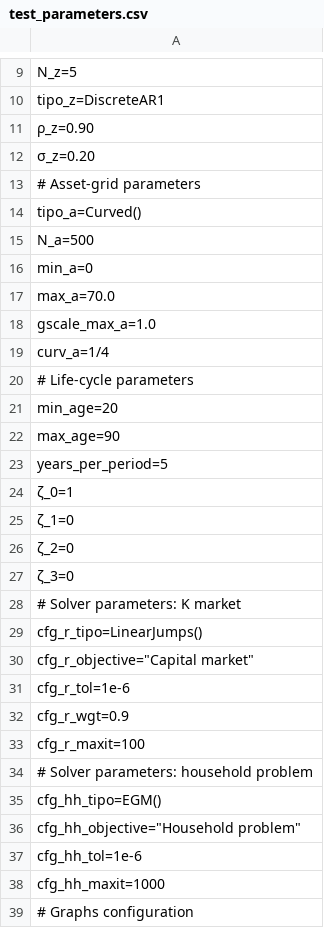
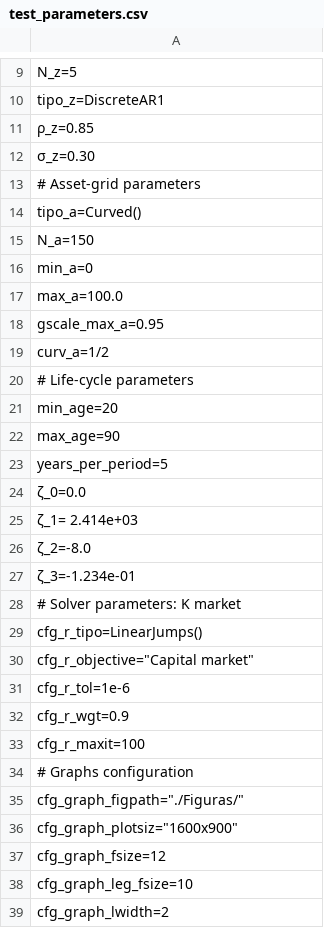
Before and after one commit to TavoJGB/AiyagariOLG, a CSV file: Simulations/parameters/test_parameters.csv, drawn as a sheet; only a part is shown, gaps mark what is left out; the shorter side is filled out with more unchanged rows.

```diff
--- a/Simulations/parameters/test_parameters.csv
+++ b/Simulations/parameters/test_parameters.csv
@@ -10,11 +10,11 @@ N_z=5
 tipo_z=DiscreteAR1
-ρ_z=0.90
-σ_z=0.20
+ρ_z=0.85
+σ_z=0.30
 # Asset-grid parameters
 tipo_a=Curved()
-N_a=500
+N_a=150
 min_a=0
-max_a=70.0
-gscale_max_a=1.0
-curv_a=1/4
+max_a=100.0
+gscale_max_a=0.95
+curv_a=1/2
 # Life-cycle parameters
@@ -23,6 +23,6 @@ max_age=90
 years_per_period=5
-ζ_0=1
-ζ_1=0
-ζ_2=0
-ζ_3=0
+ζ_0=0.0
+ζ_1= 2.414e+03
+ζ_2=-8.0
+ζ_3=-1.234e-01
 # Solver parameters: K market
@@ -33,7 +33,2 @@ cfg_r_wgt=0.9
 cfg_r_maxit=100
-# Solver parameters: household problem
-cfg_hh_tipo=EGM()
-cfg_hh_objective="Household problem"
-cfg_hh_tol=1e-6
-cfg_hh_maxit=1000
 # Graphs configuration
```
Also changed, not shown: Simulations/parameters/default_parameters.csv, Simulations/parameters/latest_simulation.csv, 10 other files.
